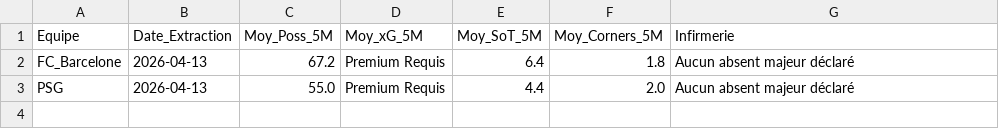
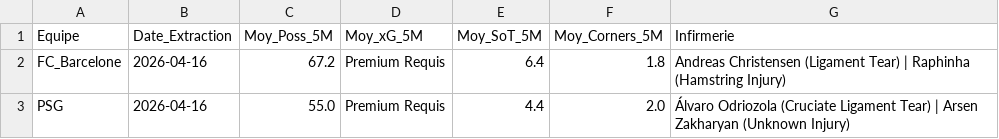
Before and after one commit to Liolux21/War-Room-WebSite, a CSV file: MASTER_DYNAMIQUE_API_5M.csv, drawn as a sheet.

```diff
--- a/MASTER_DYNAMIQUE_API_5M.csv
+++ b/MASTER_DYNAMIQUE_API_5M.csv
@@ -1,3 +1,3 @@
 Equipe;Date_Extraction;Moy_Poss_5M;Moy_xG_5M;Moy_SoT_5M;Moy_Corners_5M;Infirmerie
-FC_Barcelone;2026-04-13;67.2;Premium Requis;6.4;1.8;Aucun absent majeur déclaré
-PSG;2026-04-13;55.0;Premium Requis;4.4;2.0;Aucun absent majeur déclaré
+FC_Barcelone;2026-04-16;67.2;Premium Requis;6.4;1.8;Andreas Christensen (Ligament Tear) | Raphinha (Hamstring Injury)
+PSG;2026-04-16;55.0;Premium Requis;4.4;2.0;Álvaro Odriozola (Cruciate Ligament Tear) | Arsen Zakharyan (Unknown Injury)
```
